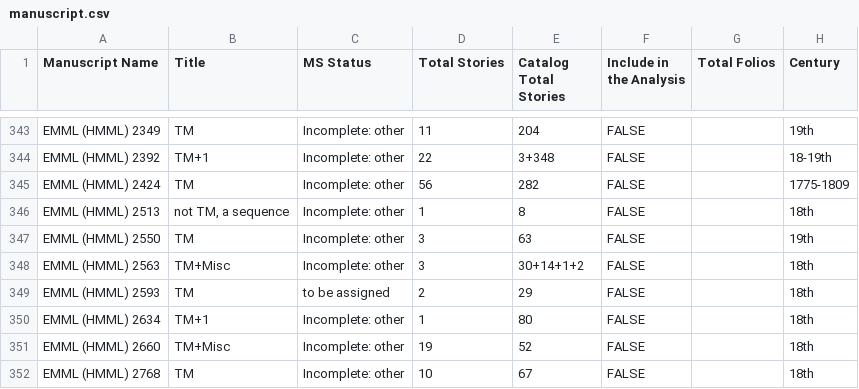
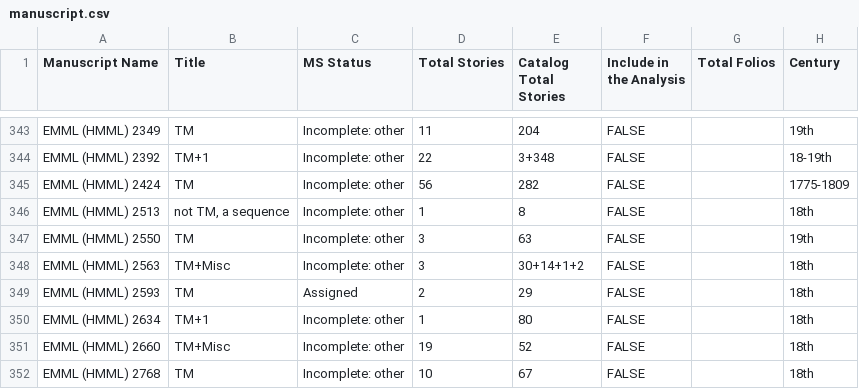
Before and after one commit to Princeton-CDH/pemm-data, a CSV file: data/manuscript.csv, drawn as a sheet; only a part is shown, gaps mark what is left out; the diff names each change by its address in the sheet, - before the commit and + after, or states it on an @@ line.

Commit message:
Automatic data updates from PEMM

```diff
--- a/data/manuscript.csv
+++ b/data/manuscript.csv
-C349 (MS Status): to be assigned
+C349 (MS Status): Assigned
```
